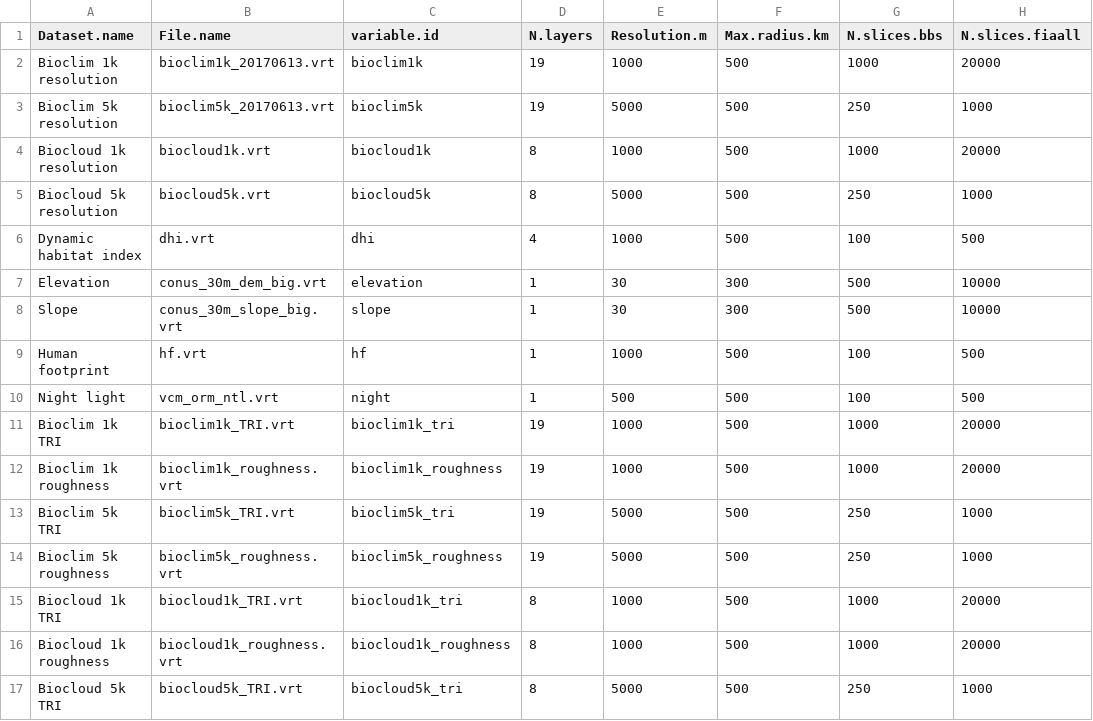
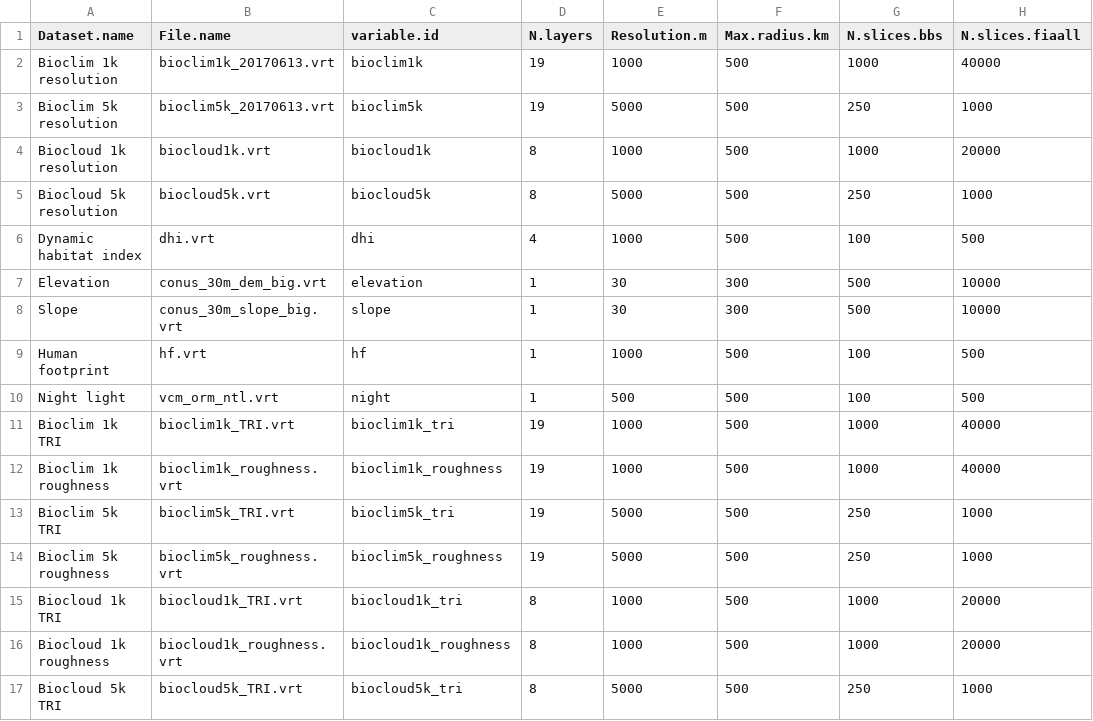
Before and after one commit to qdread/nasabio, a CSV file: spatial_data_extraction/geodiv_table_for_gdal.csv, drawn as a sheet; only a part is shown.

```diff
--- a/spatial_data_extraction/geodiv_table_for_gdal.csv
+++ b/spatial_data_extraction/geodiv_table_for_gdal.csv
@@ -1,3 +1,3 @@
 Dataset.name,File.name,variable.id,N.layers,Resolution.m,Max.radius.km,N.slices.bbs,N.slices.fiaall
-Bioclim 1k resolution,bioclim1k_20170613.vrt,bioclim1k,19,1000,500,1000,20000
+Bioclim 1k resolution,bioclim1k_20170613.vrt,bioclim1k,19,1000,500,1000,40000
 Bioclim 5k resolution,bioclim5k_20170613.vrt,bioclim5k,19,5000,500,250,1000
@@ -10,4 +10,4 @@ Human footprint,hf.vrt,hf,1,1000,500,100,500
 Night light,vcm_orm_ntl.vrt,night,1,500,500,100,500
-Bioclim 1k TRI,bioclim1k_TRI.vrt,bioclim1k_tri,19,1000,500,1000,20000
-Bioclim 1k roughness,bioclim1k_roughness.vrt,bioclim1k_roughness,19,1000,500,1000,20000
+Bioclim 1k TRI,bioclim1k_TRI.vrt,bioclim1k_tri,19,1000,500,1000,40000
+Bioclim 1k roughness,bioclim1k_roughness.vrt,bioclim1k_roughness,19,1000,500,1000,40000
 Bioclim 5k TRI,bioclim5k_TRI.vrt,bioclim5k_tri,19,5000,500,250,1000
```
Also changed, not shown: 1 other file.
